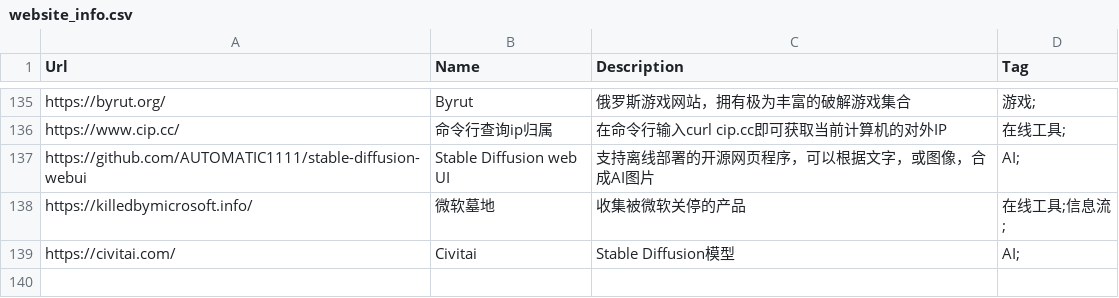
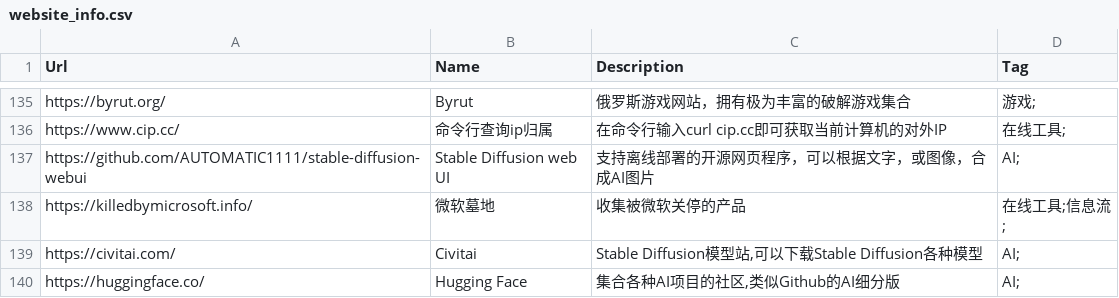
Before and after one commit to zhaoolee/ins, a CSV file: website_info.csv, drawn as a sheet; only a part is shown, gaps mark what is left out.

Commit message:
Update website_info.csv

```diff
--- a/website_info.csv
+++ b/website_info.csv
@@ -138,2 +138,3 @@ Url,Name,Description,Tag
 "https://killedbymicrosoft.info/","微软墓地","收集被微软关停的产品","在线工具;信息流;"
-"https://civitai.com/","Civitai","Stable Diffusion模型","AI;"
+"https://civitai.com/","Civitai","Stable Diffusion模型站,可以下载Stable Diffusion各种模型","AI;"
+"https://huggingface.co/","Hugging Face","集合各种AI项目的社区,类似Github的AI细分版","AI;"
```
